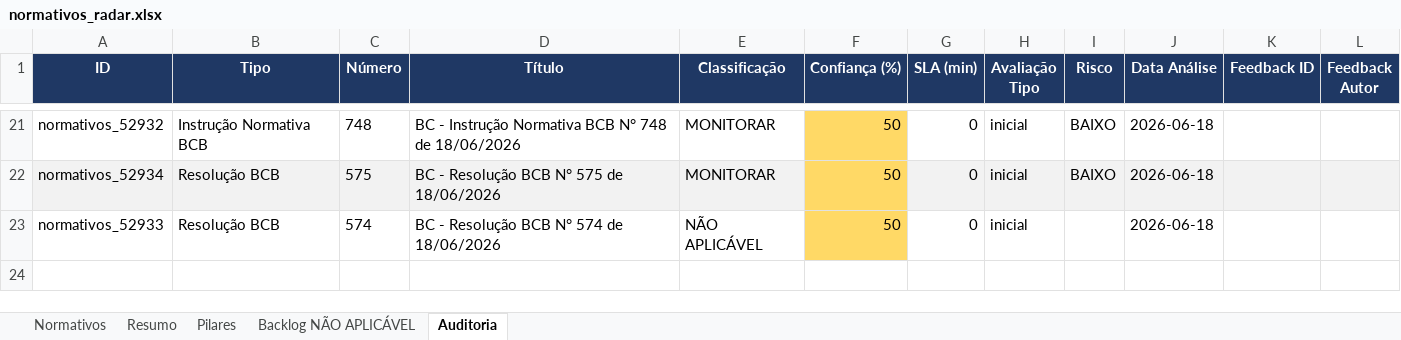
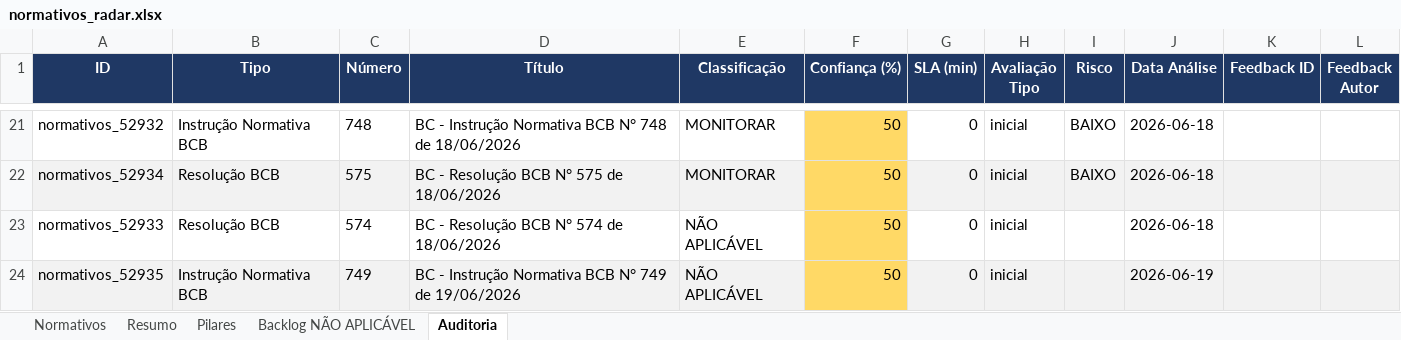
Before and after one commit to giovannabatistutti-ctrl/normativos_md, an Excel workbook: planilha/normativos_radar.xlsx, sheet Auditoria, drawn as a sheet; only a part is shown, gaps mark what is left out; values as stored, in another font and other column widths than the file's, no borders; the diff names each change by its address in the sheet, - before the commit and + after, or states it on an @@ line.

Commit message:
feat: atualiza planilha normativos (2026-06-19 18:55)

```diff
--- a/planilha/normativos_radar.xlsx (sheet Auditoria)
+++ b/planilha/normativos_radar.xlsx (sheet Auditoria)
+row 24: normativos_52935 | Instrução Normativa BCB | 749 | BC - Instrução Normativa BCB N° 749 de 19/06/2026 | NÃO APLICÁVEL | 50 | 0 | inicial |  | 2026-06-19
```
Also changed, not shown: sheet Normativos, sheet Backlog NÃO APLICÁVEL, sheet Resumo.
